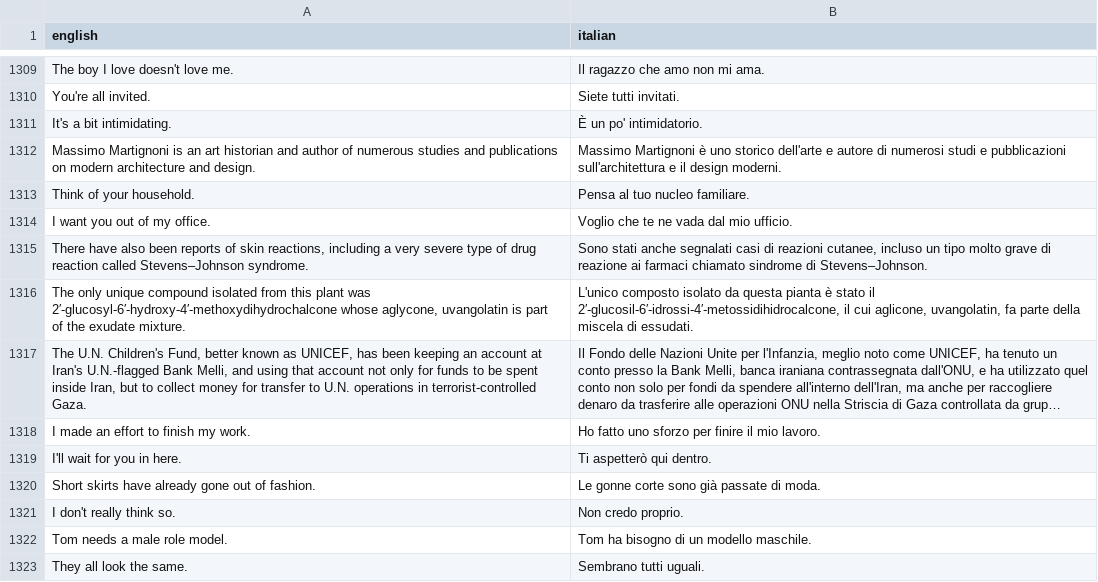
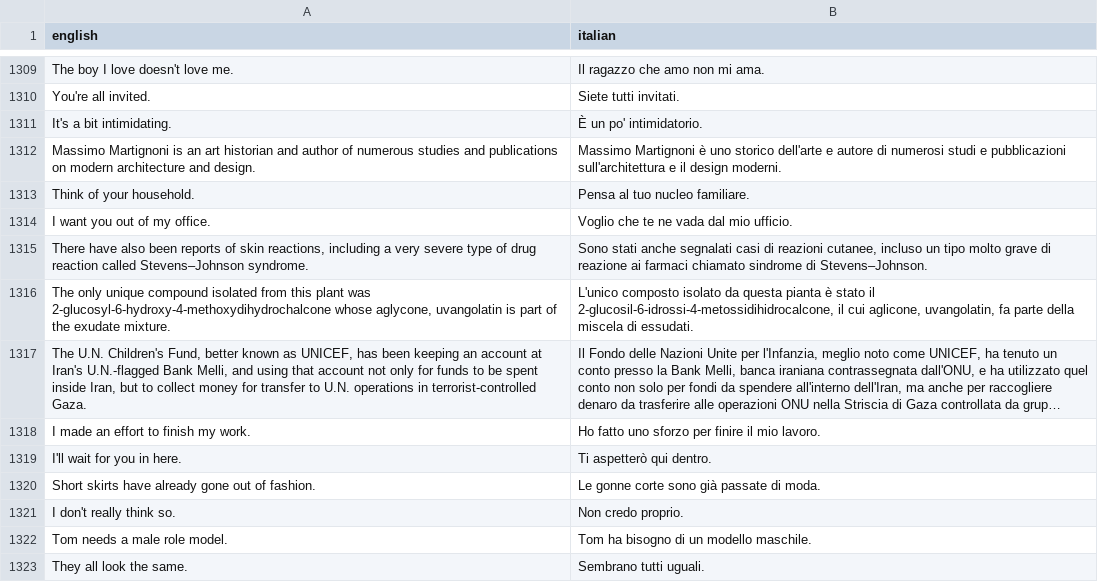
Before and after one commit to justcivah/natural-language-processing, a CSV file: project/datasets/dataset_ab/test.csv, drawn as a sheet; only a part is shown, gaps mark what is left out; long unchanged cells end in …; the diff names each change by its address in the sheet, - before the commit and + after, or states it on an @@ line.

```diff
--- a/project/datasets/dataset_ab/test.csv
+++ b/project/datasets/dataset_ab/test.csv
-A1316 (english): …plant was 2′-glucosyl-6′-hydroxy-4′-methoxydihydrochalcone whose aglycone,…
+A1316 (english): …plant was 2-glucosyl-6-hydroxy-4-methoxydihydrochalcone whose aglycone,…
-B1316 (italian): …stato il 2′-glucosil-6′-idrossi-4′-metossidihidrocalcone, il cui…
+B1316 (italian): …stato il 2-glucosil-6-idrossi-4-metossidihidrocalcone, il cui…
```
Also changed, not shown: project/datasets/dataset_a/test.csv, project/datasets/dataset_a/valid.csv, 55 other files.
